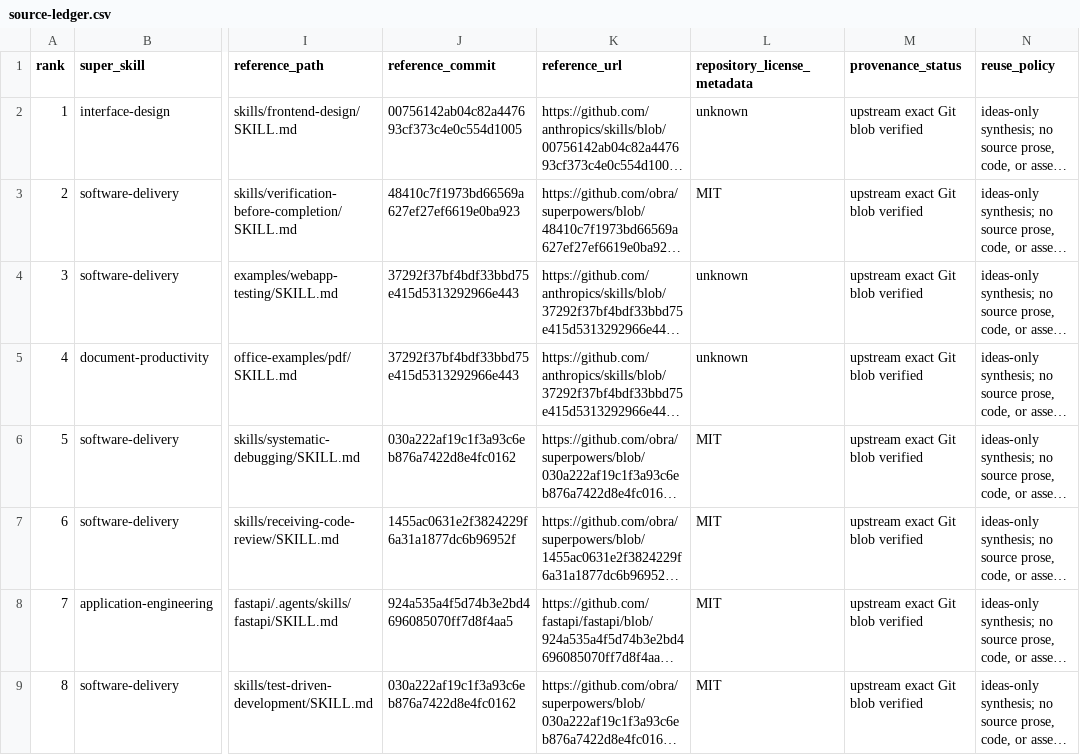
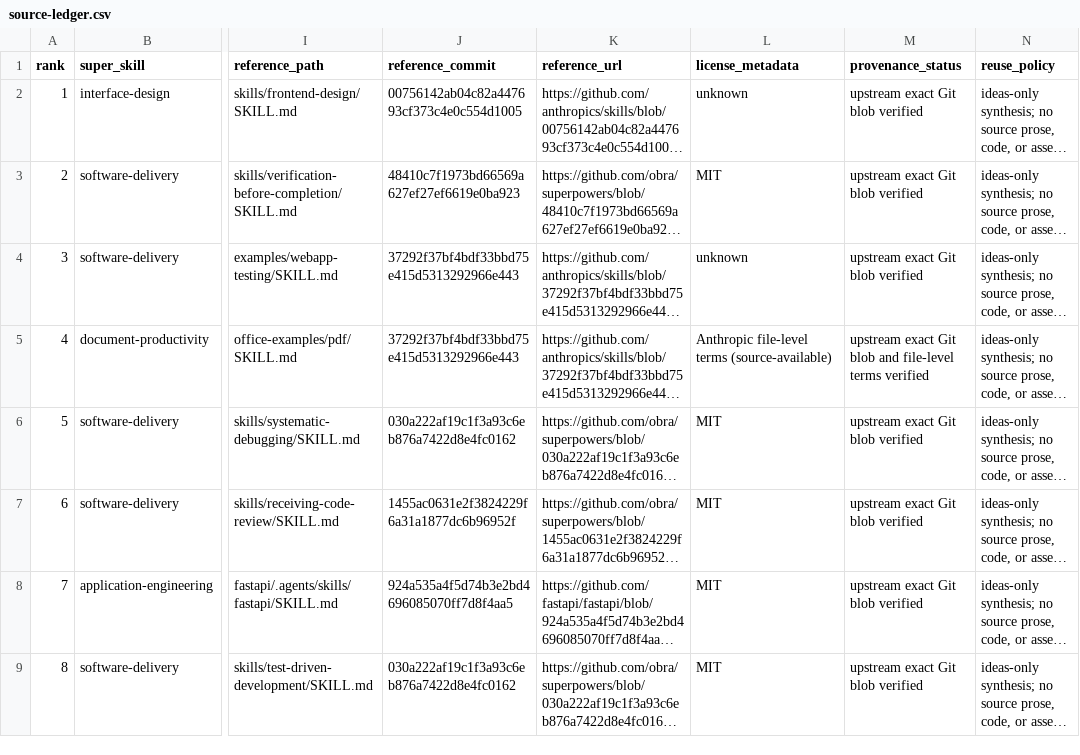
Before and after one commit to colinalexander/super-skills, a CSV file: research/source-ledger.csv, drawn as a sheet; only a part is shown, gaps mark what is left out; long unchanged cells end in …; the diff covers the shown part only; the diff names each change by its address in the sheet, - before the commit and + after, or states it on an @@ line.

Commit message:
Prepare focused public research release (#7)

```diff
--- a/research/source-ledger.csv
+++ b/research/source-ledger.csv
-L1: repository_license_metadata
+L1: license_metadata
-L5 (license_metadata): unknown
+L5 (license_metadata): Anthropic file-level terms (source-available)
-M5 (provenance_status): upstream exact Git blob verified
+M5 (provenance_status): upstream exact Git blob and file-level terms verified
```
Also changed, not shown: 50 edited cells elsewhere in this file, research/token-counts.csv, 28 other files.
